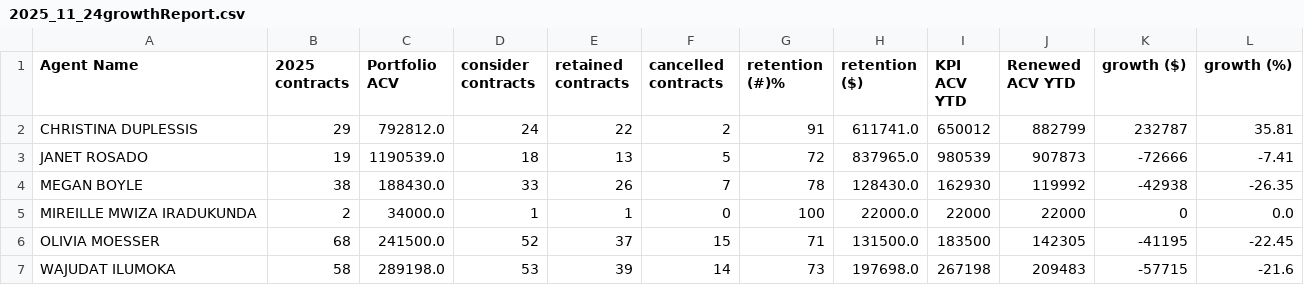
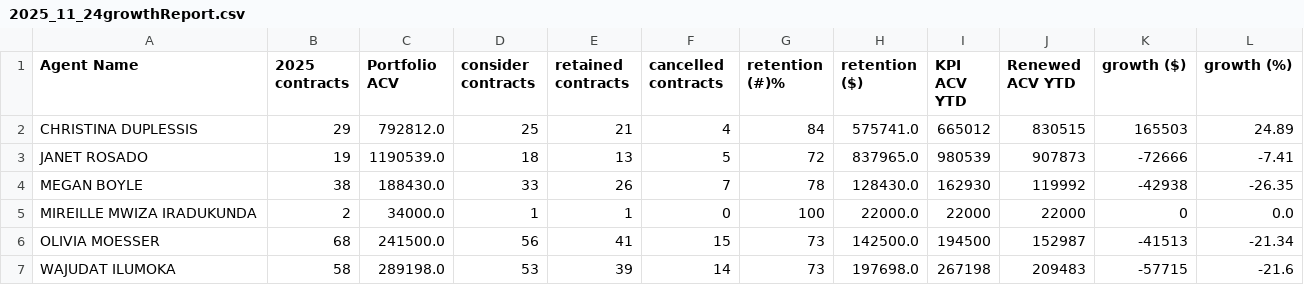
Before and after one commit to CristinaYanez/KPI_Review_app, a CSV file: 2025_11_24growthReport.csv, drawn as a sheet.

Commit message:
Update 2025_11_24growthReport.csv

```diff
--- a/2025_11_24growthReport.csv
+++ b/2025_11_24growthReport.csv
@@ -1,3 +1,3 @@
 Agent Name,2025 contracts,Portfolio ACV,consider contracts,retained contracts,cancelled contracts,retention (#)%,retention ($),KPI ACV YTD,Renewed ACV YTD,growth ($),growth (%)
-CHRISTINA DUPLESSIS,29,792812.0,24,22,2,91,611741.0,650012,882799,232787,35.81
+CHRISTINA DUPLESSIS,29,792812.0,25,21,4,84,575741.0,665012,830515,165503,24.89
 JANET ROSADO,19,1190539.0,18,13,5,72,837965.0,980539,907873,-72666,-7.41
@@ -5,3 +5,3 @@ MEGAN BOYLE,38,188430.0,33,26,7,78,128430.0,162930,119992,-42938,-26.35
 MIREILLE MWIZA IRADUKUNDA,2,34000.0,1,1,0,100,22000.0,22000,22000,0,0.0
-OLIVIA MOESSER,68,241500.0,52,37,15,71,131500.0,183500,142305,-41195,-22.45
+OLIVIA MOESSER,68,241500.0,56,41,15,73,142500.0,194500,152987,-41513,-21.34
 WAJUDAT ILUMOKA,58,289198.0,53,39,14,73,197698.0,267198,209483,-57715,-21.6
```
